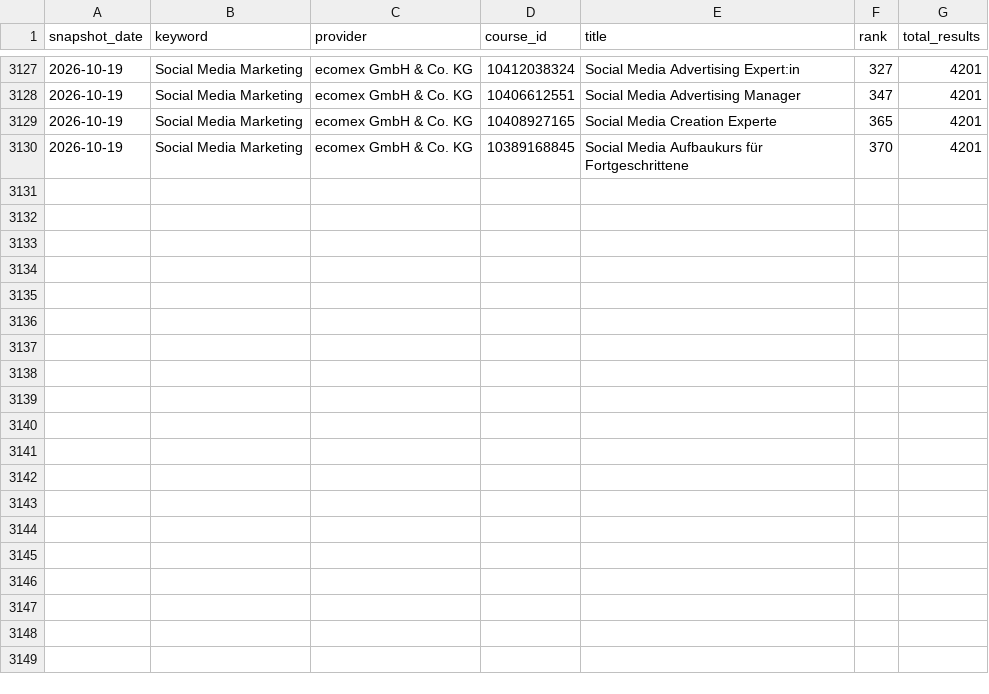
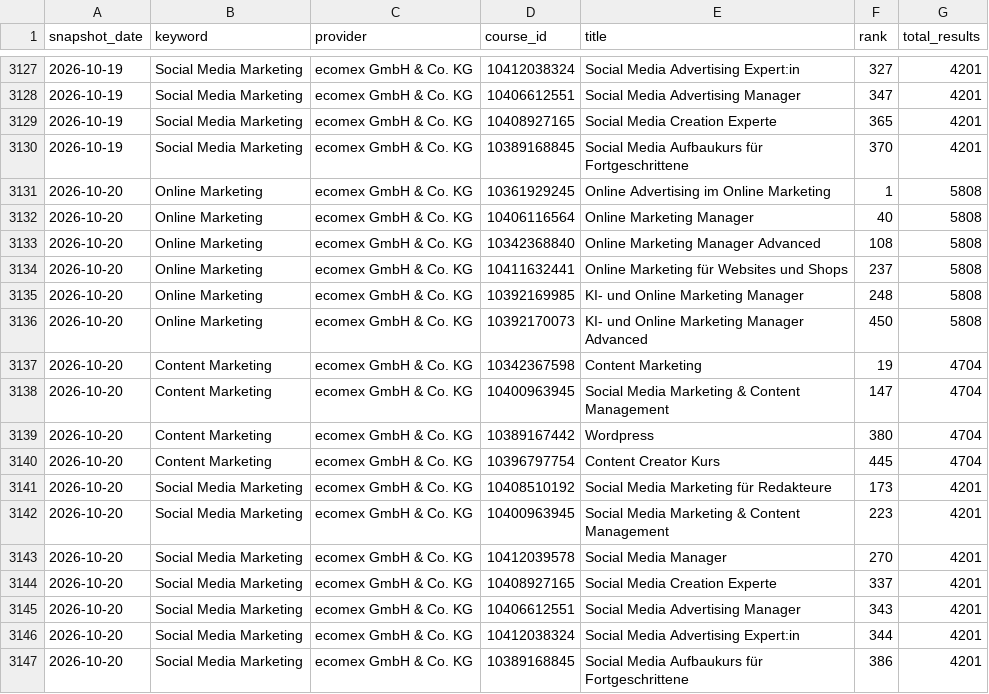
Before and after one commit to oopsrathan-create/Mein_now-crawler, a CSV file: meinnow_crawler/data/rankings.csv, drawn as a sheet; only a part is shown, gaps mark what is left out; the diff names each change by its address in the sheet, - before the commit and + after, or states it on an @@ line.

```diff
--- a/meinnow_crawler/data/rankings.csv
+++ b/meinnow_crawler/data/rankings.csv
+row 3131: 2026-10-20 | Online Marketing | ecomex GmbH & Co. KG | 10361929245 | Online Advertising im Online Marketing | 1 | 5808
+row 3132: 2026-10-20 | Online Marketing | ecomex GmbH & Co. KG | 10406116564 | Online Marketing Manager | 40 | 5808
+row 3133: 2026-10-20 | Online Marketing | ecomex GmbH & Co. KG | 10342368840 | Online Marketing Manager Advanced | 108 | 5808
+row 3134: 2026-10-20 | Online Marketing | ecomex GmbH & Co. KG | 10411632441 | Online Marketing für Websites und Shops | 237 | 5808
+row 3135: 2026-10-20 | Online Marketing | ecomex GmbH & Co. KG | 10392169985 | KI- und Online Marketing Manager | 248 | 5808
+row 3136: 2026-10-20 | Online Marketing | ecomex GmbH & Co. KG | 10392170073 | KI- und Online Marketing Manager Advanced | 450 | 5808
+row 3137: 2026-10-20 | Content Marketing | ecomex GmbH & Co. KG | 10342367598 | Content Marketing | 19 | 4704
+row 3138: 2026-10-20 | Content Marketing | ecomex GmbH & Co. KG | 10400963945 | Social Media Marketing & Content Management | 147 | 4704
+row 3139: 2026-10-20 | Content Marketing | ecomex GmbH & Co. KG | 10389167442 | Wordpress | 380 | 4704
+row 3140: 2026-10-20 | Content Marketing | ecomex GmbH & Co. KG | 10396797754 | Content Creator Kurs | 445 | 4704
+row 3141: 2026-10-20 | Social Media Marketing | ecomex GmbH & Co. KG | 10408510192 | Social Media Marketing für Redakteure | 173 | 4201
+row 3142: 2026-10-20 | Social Media Marketing | ecomex GmbH & Co. KG | 10400963945 | Social Media Marketing & Content Management | 223 | 4201
+row 3143: 2026-10-20 | Social Media Marketing | ecomex GmbH & Co. KG | 10412039578 | Social Media Manager | 270 | 4201
+row 3144: 2026-10-20 | Social Media Marketing | ecomex GmbH & Co. KG | 10408927165 | Social Media Creation Experte | 337 | 4201
+row 3145: 2026-10-20 | Social Media Marketing | ecomex GmbH & Co. KG | 10406612551 | Social Media Advertising Manager | 343 | 4201
+row 3146: 2026-10-20 | Social Media Marketing | ecomex GmbH & Co. KG | 10412038324 | Social Media Advertising Expert:in | 344 | 4201
+row 3147: 2026-10-20 | Social Media Marketing | ecomex GmbH & Co. KG | 10389168845 | Social Media Aufbaukurs für Fortgeschrittene | 386 | 4201
```
Also changed, not shown: meinnow_crawler/data/coverage.csv, meinnow_crawler/data/latest_brand_keywords.csv, 16 other files.
